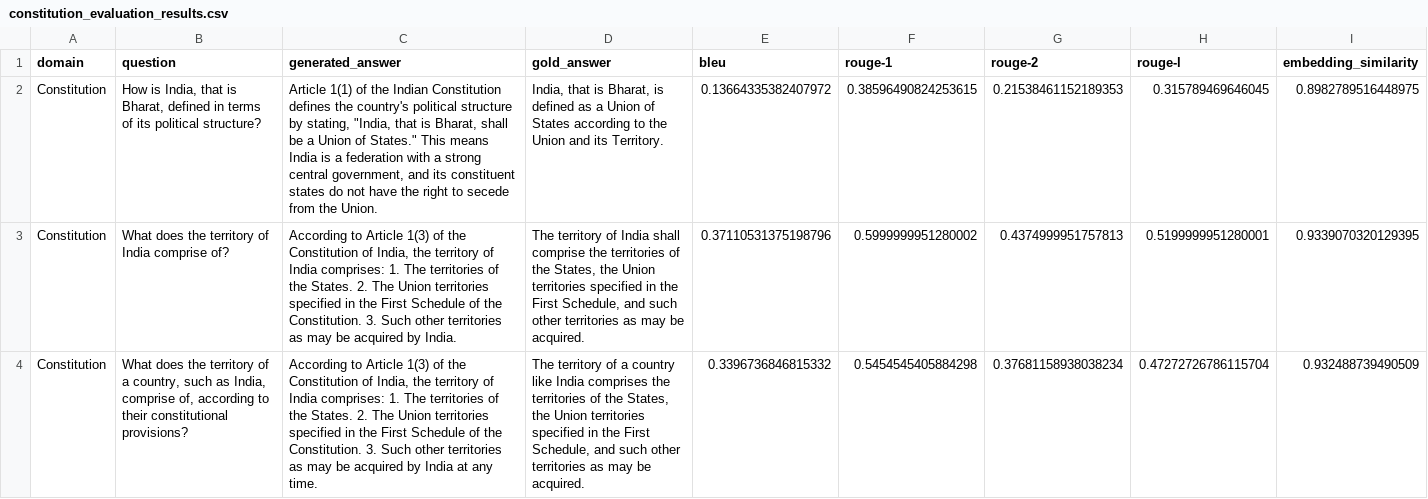
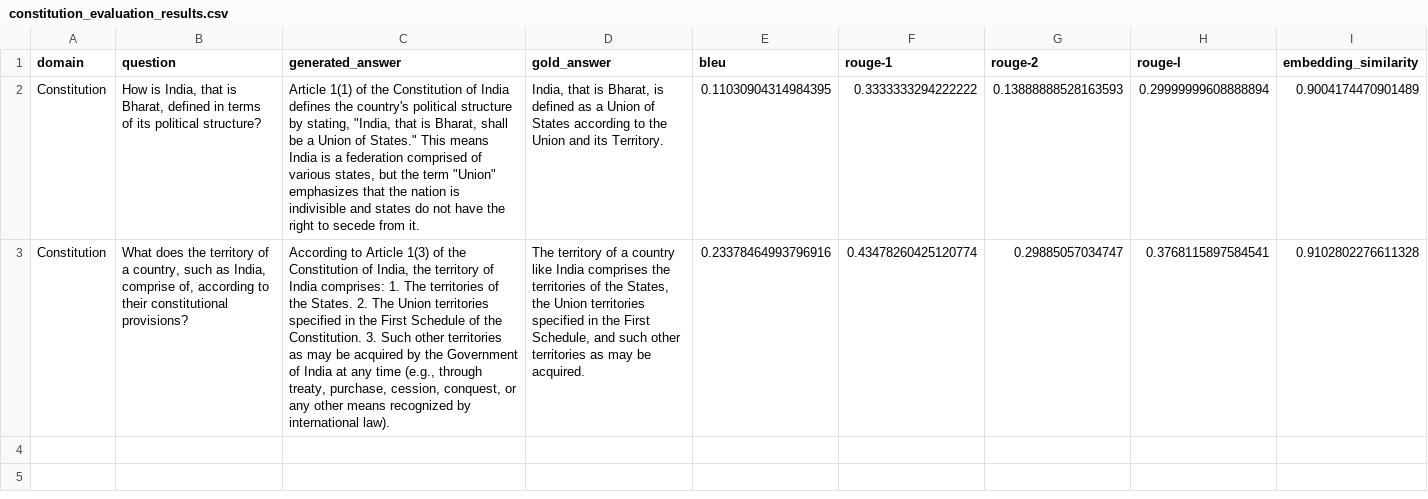
Before and after one commit to harsh-gupta10/AgenticMootCourt, a CSV file: Results/constitution_evaluation_results.csv, drawn as a sheet; removed rows and columns are numbered as before the commit, all else as after; the diff names each change by its address in the sheet, - before the commit and + after, or states it on an @@ line.

Commit message:
Adding results and code for bert (not sentence transformer)

```diff
--- a/Results/constitution_evaluation_results.csv
+++ b/Results/constitution_evaluation_results.csv
-C2 (generated_answer): …of the Indian Constitution defines the country's political structure by stating, "India, that is Bharat, shall be a Union of States." This means India is a federation with a strong central government, and its constituent states do not have the right to secede from the Union.
+C2 (generated_answer): …of the Constitution of India defines the country's political structure by stating, "India, that is Bharat, shall be a Union of States." This means India is a federation comprised of various states, but the term "Union" emphasizes that the nation is indivisible and states do not have the right to secede from it.
-E2 (bleu): 0.13664335382407972
+E2 (bleu): 0.11030904314984395
-F2 (rouge-1): 0.38596490824253615
+F2 (rouge-1): 0.3333333294222222
-G2 (rouge-2): 0.21538461152189353
+G2 (rouge-2): 0.13888888528163593
-H2 (rouge-l): 0.315789469646045
+H2 (rouge-l): 0.29999999608888894
-I2 (embedding_similarity): 0.8982789516448975
+I2 (embedding_similarity): 0.9004174470901489
-row 3: Constitution | What does the territory of India comprise of? | According to Article 1(3) of the Constitution of India, the territory of India comprises: 1. The territories of the States. 2. The Union territories specified in the First Schedule of the Constitution. 3. Such other territories as may be acquired by India. | The territory of India shall comprise the territories of the States, the Union territories specified in the First Schedule, and such other territories as may be acquired. | 0.37110531375198796 | 0.5999999951280002 | 0.4374999951757813 | 0.5199999951280001 | 0.9339070320129395
-C3 (generated_answer): …acquired by India at any time.
+C3 (generated_answer): …acquired by the Government of India at any time (e.g., through treaty, purchase, cession, conquest, or any other means recognized by international law).
-E3 (bleu): 0.3396736846815332
+E3 (bleu): 0.23378464993796916
-F3 (rouge-1): 0.5454545405884298
+F3 (rouge-1): 0.43478260425120774
-G3 (rouge-2): 0.37681158938038234
+G3 (rouge-2): 0.29885057034747
-H3 (rouge-l): 0.47272726786115704
+H3 (rouge-l): 0.3768115897584541
-I3 (embedding_similarity): 0.932488739490509
+I3 (embedding_similarity): 0.9102802276611328
```
Also changed, not shown: Results/crpc_evaluation_results.csv, Results/ipc_evaluation_results.csv, 15 other files.
